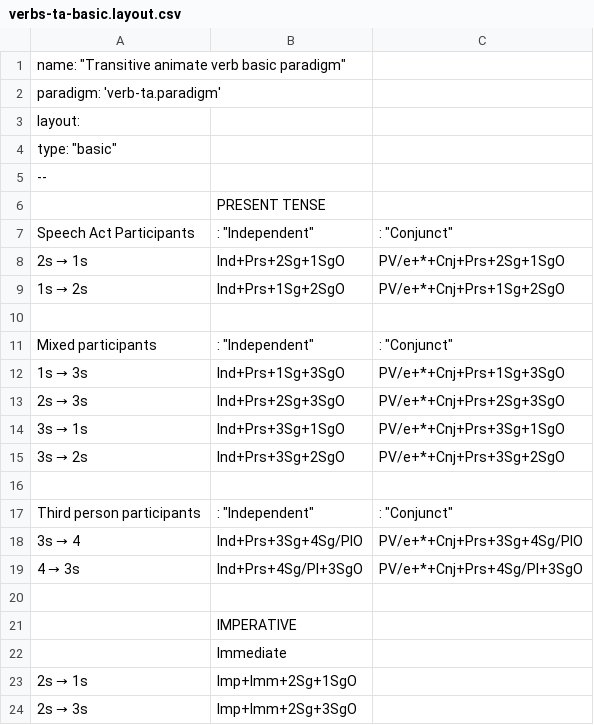
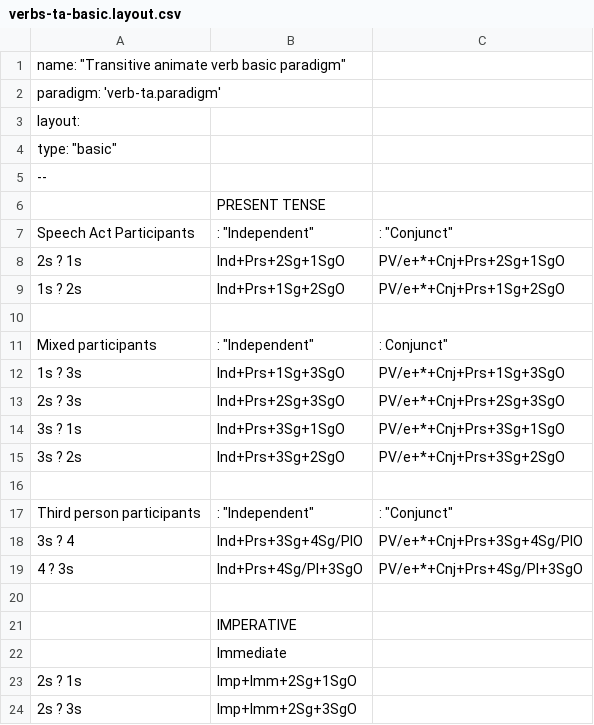
Before and after one commit to andrewdotn/lang-crk, a CSV file: inc/paradigms/verbs-ta-basic.layout.csv, drawn as a sheet.

```diff
--- a/inc/paradigms/verbs-ta-basic.layout.csv
+++ b/inc/paradigms/verbs-ta-basic.layout.csv
@@ -7,14 +7,14 @@ layout:,,
 Speech Act Participants,": ""Independent""",": ""Conjunct"""
-2s → 1s,Ind+Prs+2Sg+1SgO,PV/e+*+Cnj+Prs+2Sg+1SgO
-1s → 2s,Ind+Prs+1Sg+2SgO,PV/e+*+Cnj+Prs+1Sg+2SgO
+2s ? 1s,Ind+Prs+2Sg+1SgO,PV/e+*+Cnj+Prs+2Sg+1SgO
+1s ? 2s,Ind+Prs+1Sg+2SgO,PV/e+*+Cnj+Prs+1Sg+2SgO
 ,,
-Mixed participants,": ""Independent""",": ""Conjunct"""
-1s → 3s,Ind+Prs+1Sg+3SgO,PV/e+*+Cnj+Prs+1Sg+3SgO
-2s → 3s,Ind+Prs+2Sg+3SgO,PV/e+*+Cnj+Prs+2Sg+3SgO
-3s → 1s,Ind+Prs+3Sg+1SgO,PV/e+*+Cnj+Prs+3Sg+1SgO
-3s → 2s,Ind+Prs+3Sg+2SgO,PV/e+*+Cnj+Prs+3Sg+2SgO
+Mixed participants,": ""Independent""",": Conjunct"""
+1s ? 3s,Ind+Prs+1Sg+3SgO,PV/e+*+Cnj+Prs+1Sg+3SgO
+2s ? 3s,Ind+Prs+2Sg+3SgO,PV/e+*+Cnj+Prs+2Sg+3SgO
+3s ? 1s,Ind+Prs+3Sg+1SgO,PV/e+*+Cnj+Prs+3Sg+1SgO
+3s ? 2s,Ind+Prs+3Sg+2SgO,PV/e+*+Cnj+Prs+3Sg+2SgO
 ,,
 Third person participants,": ""Independent""",": ""Conjunct"""
-3s → 4,Ind+Prs+3Sg+4Sg/PlO,PV/e+*+Cnj+Prs+3Sg+4Sg/PlO
-4 → 3s,Ind+Prs+4Sg/Pl+3SgO,PV/e+*+Cnj+Prs+4Sg/Pl+3SgO
+3s ? 4,Ind+Prs+3Sg+4Sg/PlO,PV/e+*+Cnj+Prs+3Sg+4Sg/PlO
+4 ? 3s,Ind+Prs+4Sg/Pl+3SgO,PV/e+*+Cnj+Prs+4Sg/Pl+3SgO
 ,,
@@ -22,3 +22,3 @@ Third person participants,": ""Independent""",": ""Conjunct"""
 ,Immediate,
-2s → 1s,Imp+Imm+2Sg+1SgO,
-2s → 3s,Imp+Imm+2Sg+3SgO,
+2s ? 1s,Imp+Imm+2Sg+1SgO,
+2s ? 3s,Imp+Imm+2Sg+3SgO,
```
Also changed, not shown: 13 other files.
